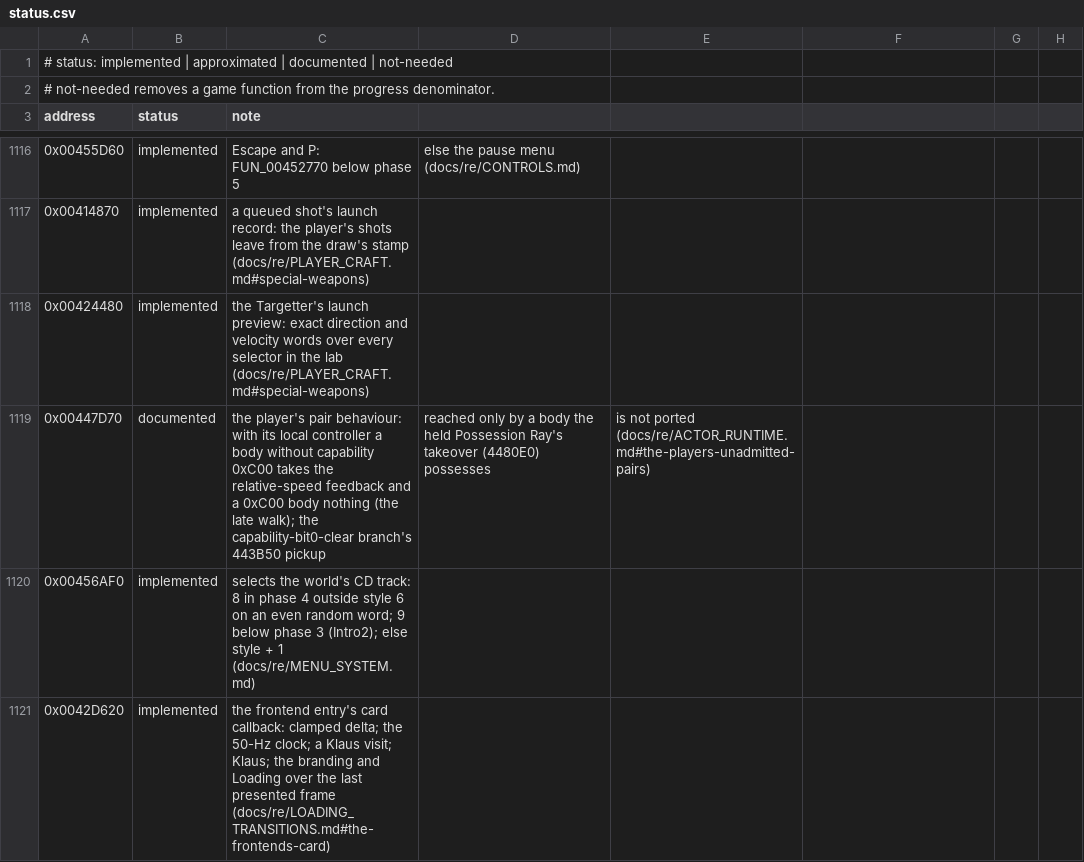
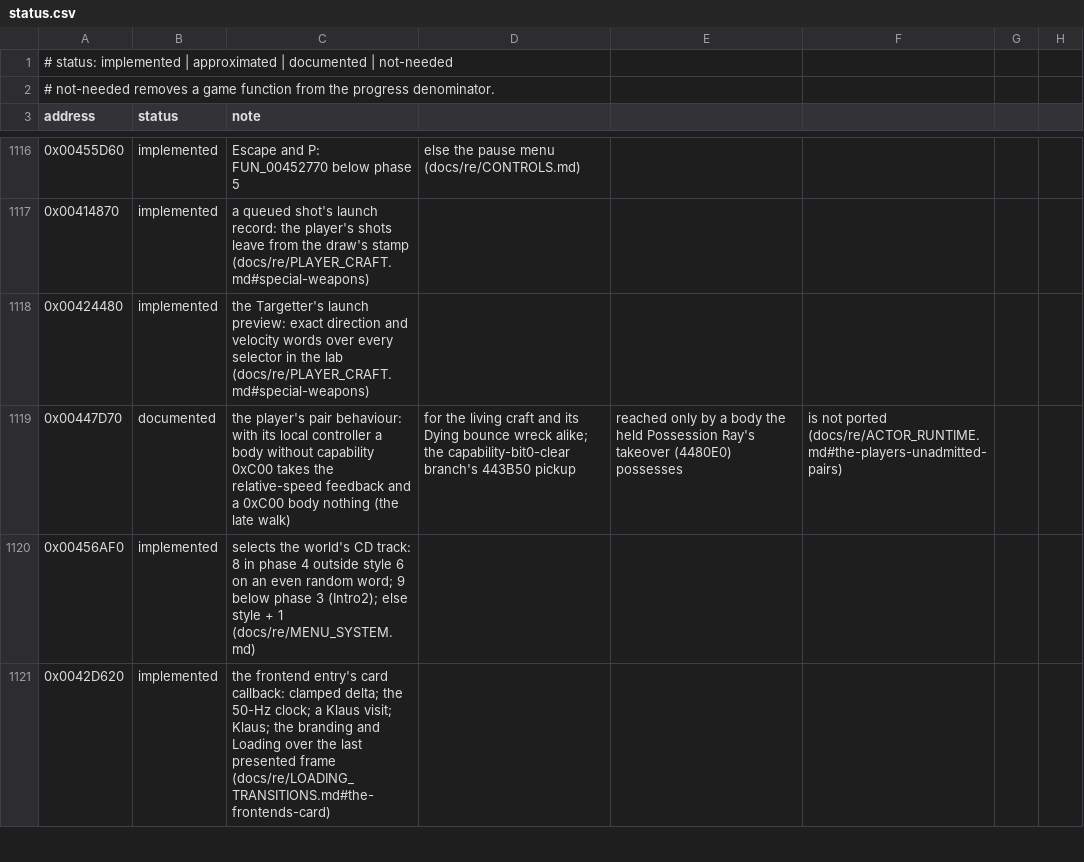
Before and after one commit to xndbogdan/OpenV2K, a CSV file: docs/progress/status.csv, drawn as a sheet; only a part is shown, gaps mark what is left out; the diff names each change by its address in the sheet, - before the commit and + after, or states it on an @@ line.

```diff
--- a/docs/progress/status.csv
+++ b/docs/progress/status.csv
-C1119 (note): …(the late walk); the capability-bit0-clear branch's 443B50 pickup
+C1119 (note): …(the late walk)
-D1119: reached only by a body the held Possession Ray's takeover (4480E0) possesses
+D1119: for the living craft and its Dying bounce wreck alike; the capability-bit0-clear branch's 443B50 pickup
-E1119: is not ported (docs/re/ACTOR_RUNTIME.md#the-players-unadmitted-pairs)
+E1119: reached only by a body the held Possession Ray's takeover (4480E0) possesses
-F1119: (empty)
+F1119: is not ported (docs/re/ACTOR_RUNTIME.md#the-players-unadmitted-pairs)
```
Also changed, not shown: 4 other files.
